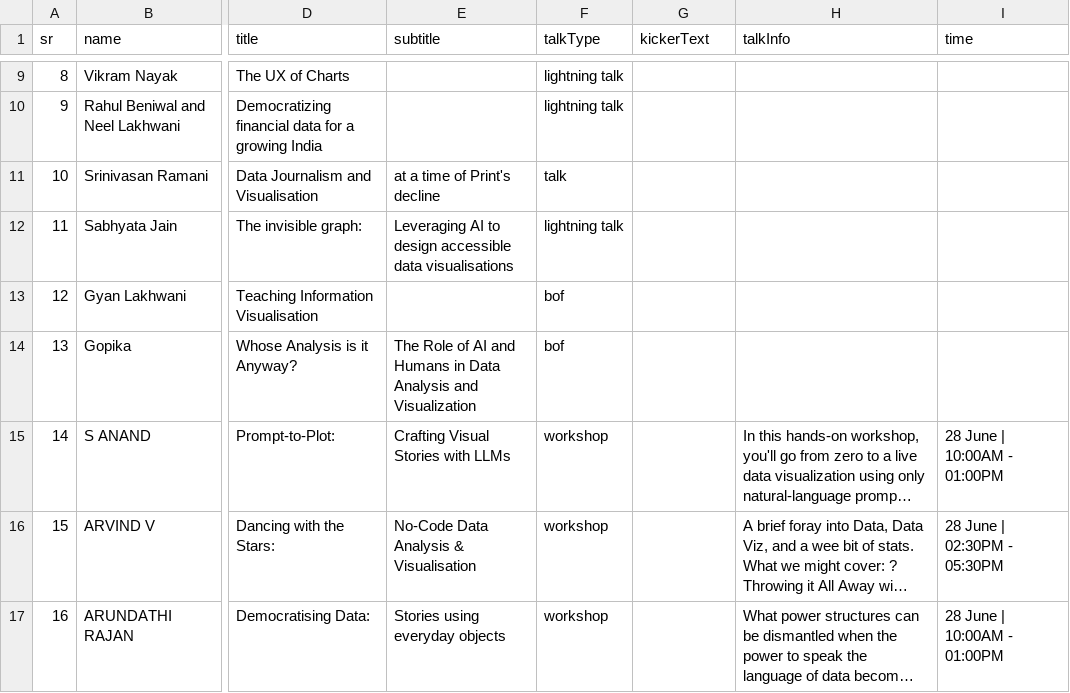
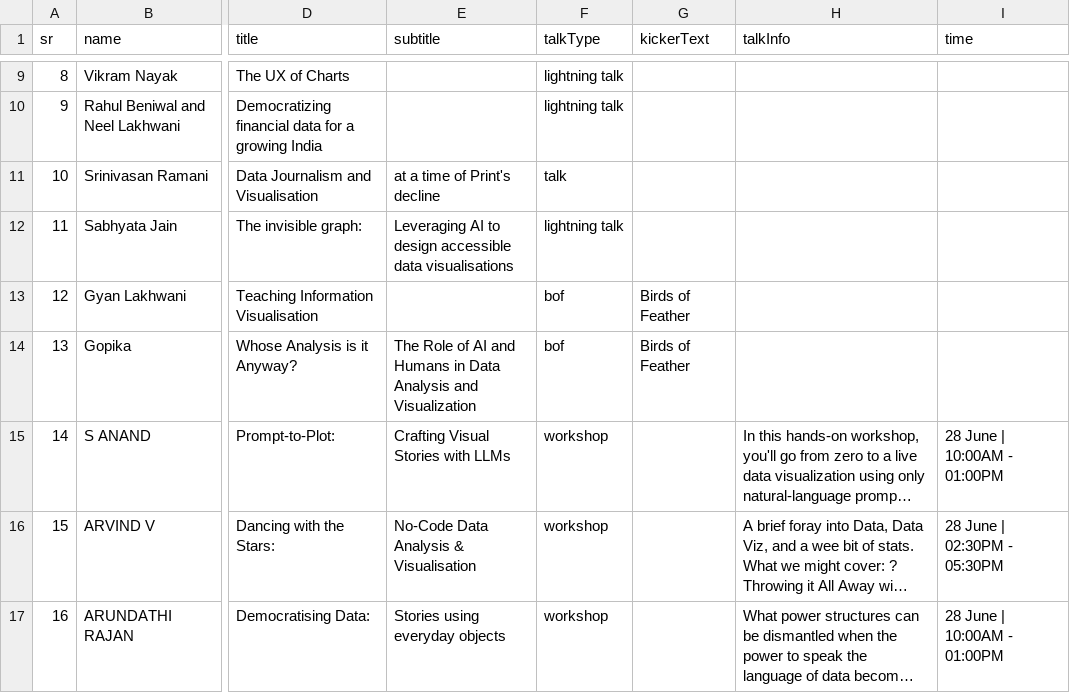
Before and after one commit to vizchitra/vizchitra.github.io, a CSV file: src/lib/data/vizchitra-sessions.csv, drawn as a sheet; only a part is shown, gaps mark what is left out; long unchanged cells end in …; the diff names each change by its address in the sheet, - before the commit and + after, or states it on an @@ line.

Commit message:
update data, minor responsiveness fixes

```diff
--- a/src/lib/data/vizchitra-sessions.csv
+++ b/src/lib/data/vizchitra-sessions.csv
-G13:G14 (kickerText): (empty)
+G13:G14 (kickerText): Birds of Feather
```
Also changed, not shown: 1 other file.
